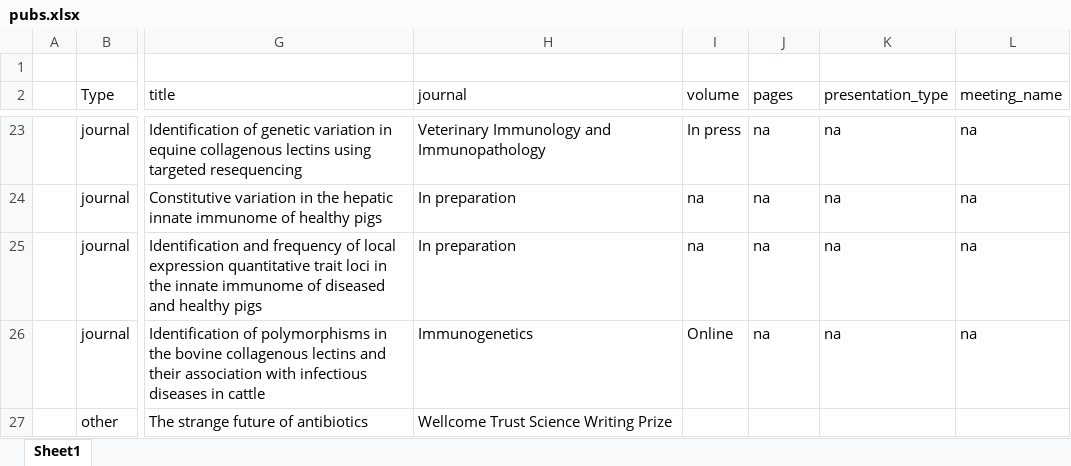
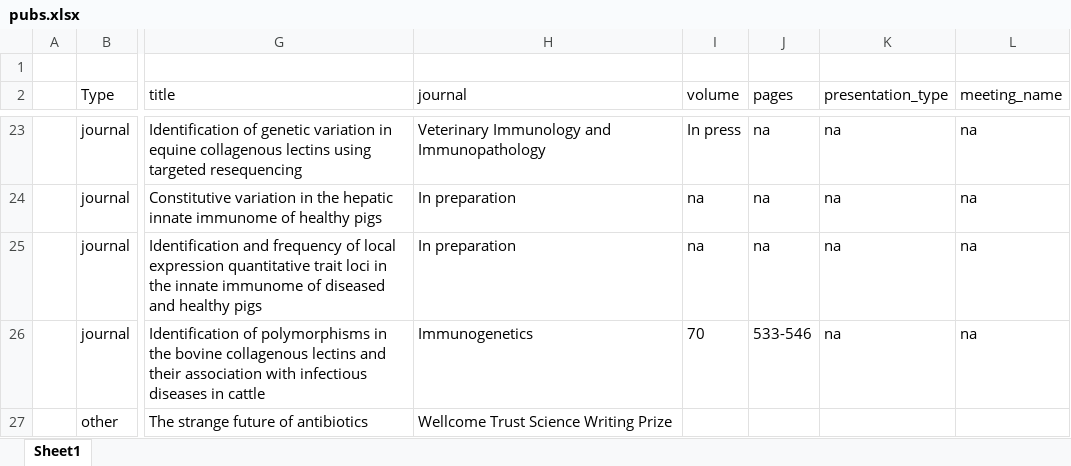
Before and after one commit to russ-dvm/shiny_cv, an Excel workbook: data/pubs.xlsx, sheet Sheet1, drawn as a sheet; only a part is shown, gaps mark what is left out; values as stored, in another font and other column widths than the file's, no borders; the diff names each change by its address in the sheet, - before the commit and + after, or states it on an @@ line.

```diff
--- a/data/pubs.xlsx (sheet Sheet1)
+++ b/data/pubs.xlsx (sheet Sheet1)
-I26 (volume): Online
+I26 (volume): 70
-J26 (pages): na
+J26 (pages): 533-546
```
Also changed, not shown: 1 other file.
